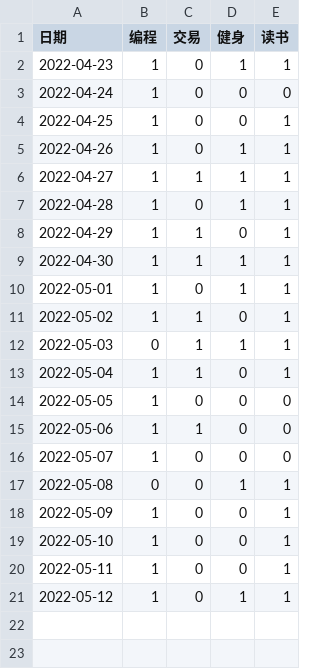
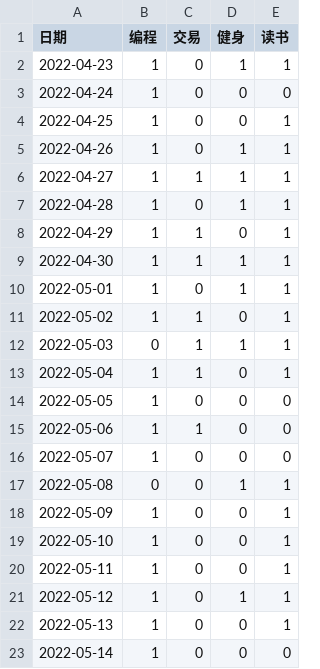
Before and after one commit to Hansimov/life-plan, a CSV file: data.csv, drawn as a sheet.

```diff
--- a/data.csv
+++ b/data.csv
@@ -21 +21,3 @@
 2022-05-12,1,0,1,1
+2022-05-13,1,0,0,1
+2022-05-14,1,0,0,0
```
Also changed, not shown: 1 other file.
